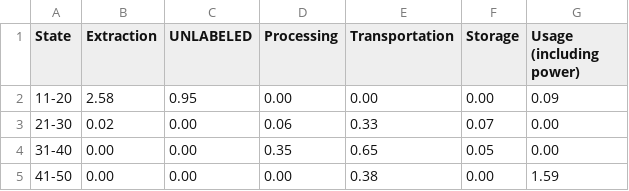
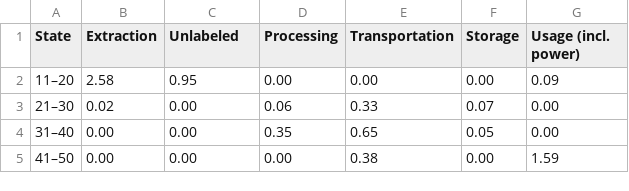
Before and after one commit to RDCEP/energy_inventory, a CSV file: valuation/data_by_service_life.csv, drawn as a sheet.

```diff
--- a/valuation/data_by_service_life.csv
+++ b/valuation/data_by_service_life.csv
@@ -1,5 +1,5 @@
-State,	Extraction,	UNLABELED,	Processing,	Transportation,	Storage,	Usage (including power)
-11-20,	2.58,		0.95,		0.00,		0.00,			0.00,		0.09
-21-30,	0.02,		0.00,		0.06,		0.33,			0.07,		0.00
-31-40,	0.00,		0.00,		0.35,		0.65,			0.05,		0.00
-41-50,	0.00,		0.00,		0.00,		0.38,			0.00,		1.59
+State,	Extraction,	Unlabeled,	Processing,	Transportation,	Storage,	Usage (incl. power)
+11–20,	2.58,		0.95,		0.00,		0.00,			0.00,		0.09
+21–30,	0.02,		0.00,		0.06,		0.33,			0.07,		0.00
+31–40,	0.00,		0.00,		0.35,		0.65,			0.05,		0.00
+41–50,	0.00,		0.00,		0.00,		0.38,			0.00,		1.59
```
Also changed, not shown: valuation/data.csv, valuation/supply_chain1.csv, 18 other files.
